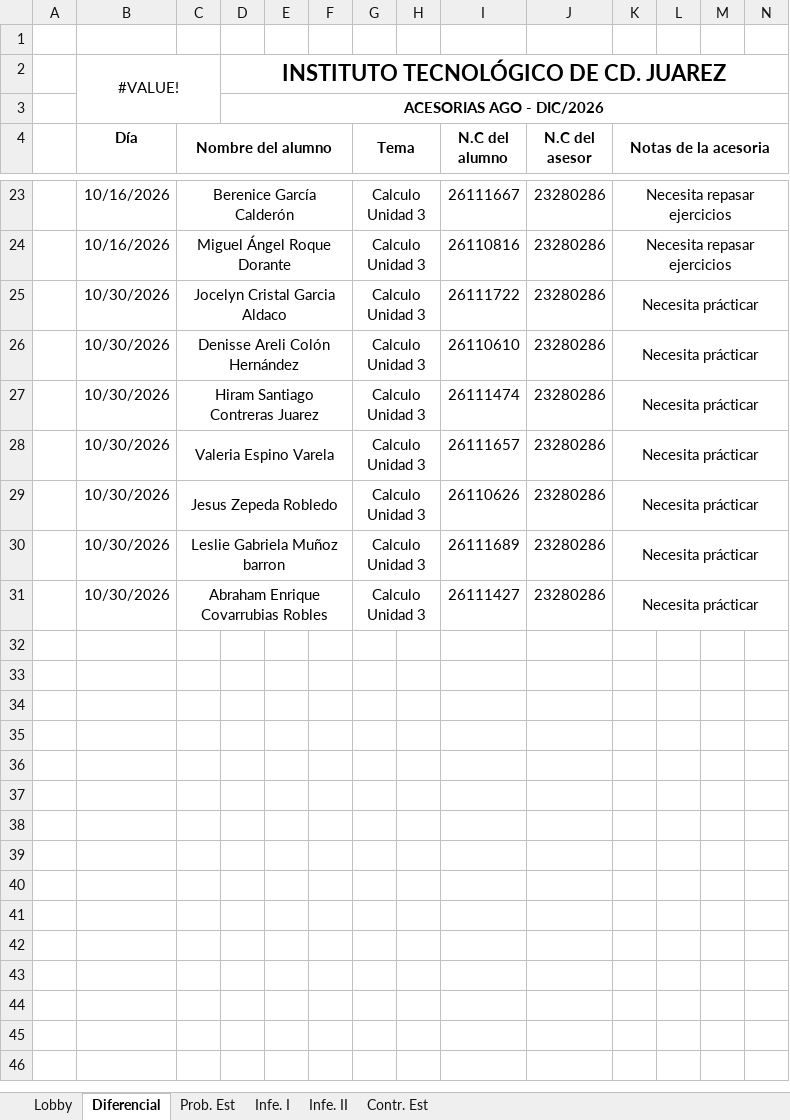
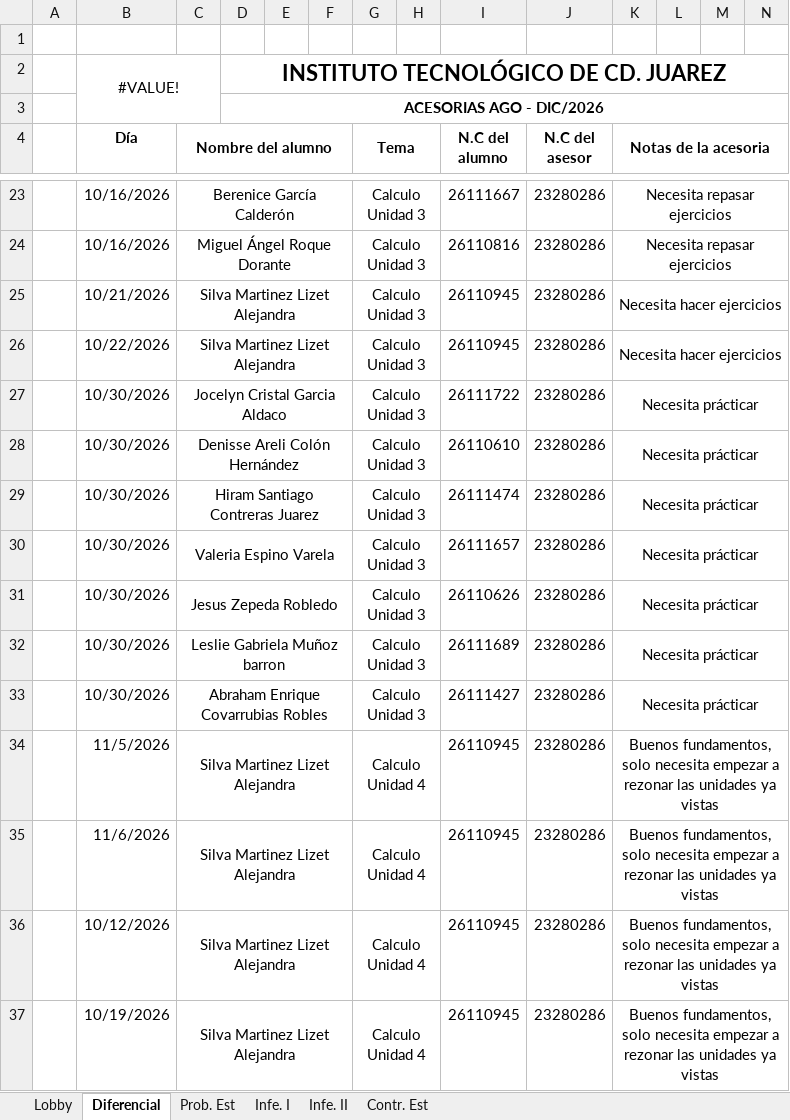
Before and after one commit to riel199/consulta-asesorias-ITCJ, an Excel workbook: Asesorias.xlsx, sheet Diferencial, drawn as a sheet; only a part is shown, gaps mark what is left out; values as stored, in another font and other column widths than the file's, no borders; rows hold the shown columns only; the diff names each change by its address in the sheet, - before the commit and + after, or states it on an @@ line.

Commit message:
Add files via upload

```diff
--- a/Asesorias.xlsx (sheet Diferencial)
+++ b/Asesorias.xlsx (sheet Diferencial)
+row 25:  | 10/21/2026 | Silva Martinez Lizet Alejandra |  |  |  | Calculo Unidad 3 |  | 26110945 | 23280286 | Necesita hacer ejercicios
+row 26:  | 10/22/2026 | Silva Martinez Lizet Alejandra |  |  |  | Calculo Unidad 3 |  | 26110945 | 23280286 | Necesita hacer ejercicios
+row 34:  | 11/5/2026 | Silva Martinez Lizet Alejandra |  |  |  | Calculo Unidad 4 |  | 26110945 | 23280286 | Buenos fundamentos, solo necesita empezar a rezonar las unidades ya vistas
+row 35:  | 11/6/2026 | Silva Martinez Lizet Alejandra |  |  |  | Calculo Unidad 4 |  | 26110945 | 23280286 | Buenos fundamentos, solo necesita empezar a rezonar las unidades ya vistas
+row 36:  | 10/12/2026 | Silva Martinez Lizet Alejandra |  |  |  | Calculo Unidad 4 |  | 26110945 | 23280286 | Buenos fundamentos, solo necesita empezar a rezonar las unidades ya vistas
+row 37:  | 10/19/2026 | Silva Martinez Lizet Alejandra |  |  |  | Calculo Unidad 4 |  | 26110945 | 23280286 | Buenos fundamentos, solo necesita empezar a rezonar las unidades ya vistas
```
